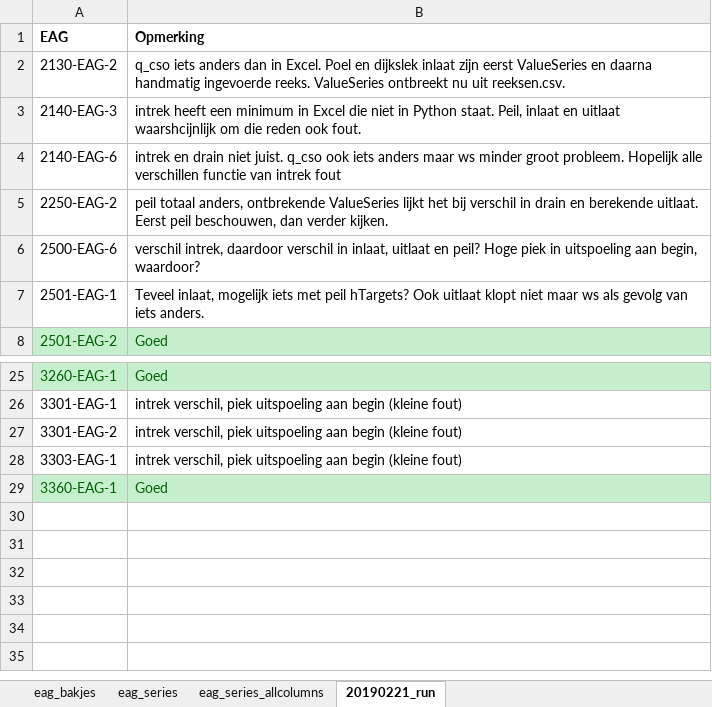
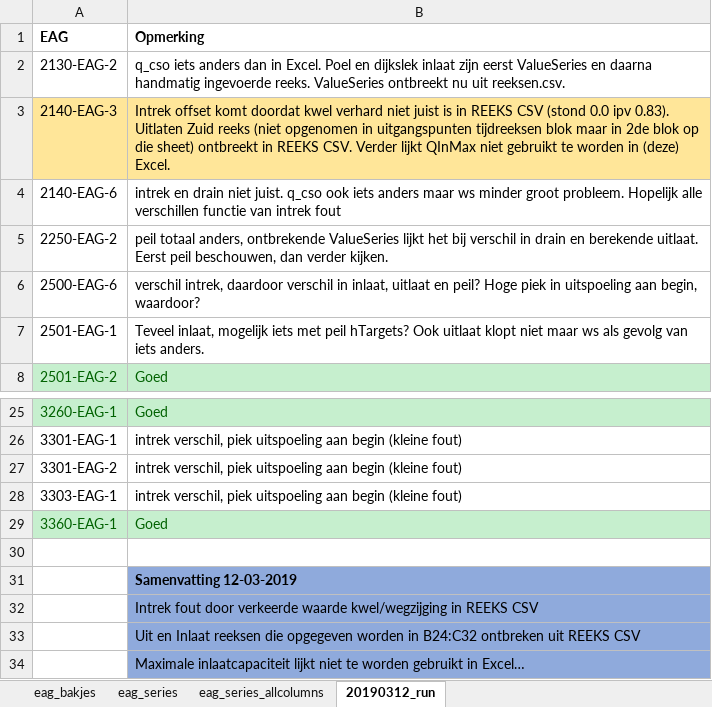
Before and after one commit to ArtesiaWater/waterbalans_waternet, an Excel workbook: data/20181210_eag_info.xlsx, sheet 20190312_run, drawn as a sheet; only a part is shown, gaps mark what is left out; values as stored, in another font and other column widths than the file's, no borders; the diff names each change by its address in the sheet, - before the commit and + after, or states it on an @@ line.

Commit message:
run eag results updated

```diff
--- a/data/20181210_eag_info.xlsx (sheet 20190312_run)
+++ b/data/20181210_eag_info.xlsx (sheet 20190312_run)
-sheet tab: 20190221_run
+sheet tab: 20190312_run
-A3:B3 fill: none
+A3:B3 fill: #FFE699
-B3 (Opmerking): intrek heeft een minimum in Excel die niet in Python staat. Peil, inlaat en uitlaat waarshcijnlijk om die reden ook fout.
+B3 (Opmerking): Intrek offset komt doordat kwel verhard niet juist is in REEKS CSV (stond 0.0 ipv 0.83). Uitlaten Zuid reeks (niet opgenomen in uitgangspunten tijdreeksen blok maar in 2de blok op die sheet) ontbreekt in REEKS CSV. Verder lijkt QInMax niet gebruikt te worden in (deze) Excel.
+row 30: (empty)
+row 31:  | Samenvatting 12-03-2019
+row 32:  | Intrek fout door verkeerde waarde kwel/wegzijging in REEKS CSV
+row 33:  | Uit en Inlaat reeksen die opgegeven worden in B24:C32 ontbreken uit REEKS CSV
+row 34:  | Maximale inlaatcapaciteit lijkt niet te worden gebruikt in Excel…
```
